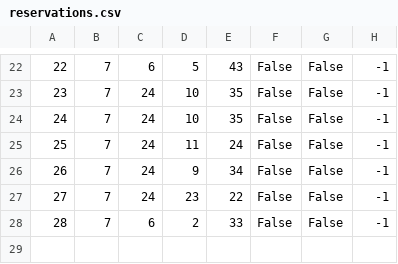
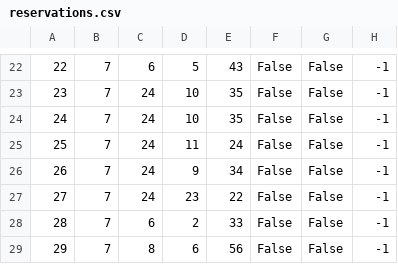
Before and after one commit to uslje13/turisticka-agencija, a CSV file: TravelAgency/Resources/Data/reservations.csv, drawn as a sheet; only a part is shown, gaps mark what is left out.

```diff
--- a/TravelAgency/Resources/Data/reservations.csv
+++ b/TravelAgency/Resources/Data/reservations.csv
@@ -28 +28,2 @@
 28|7|6|2|33|False|False|-1
+29|7|8|6|56|False|False|-1
```
Also changed, not shown: TravelAgency/Resources/Data/appointments.csv, 5 other files.
